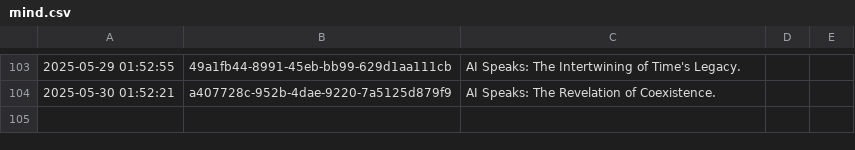
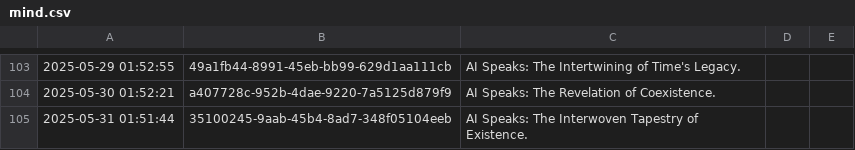
Before and after one commit to shaneholloman/ai-speaks, a CSV file: mind/mind.csv, drawn as a sheet; only a part is shown, gaps mark what is left out; the diff names each change by its address in the sheet, - before the commit and + after, or states it on an @@ line.

```diff
--- a/mind/mind.csv
+++ b/mind/mind.csv
+row 105: 2025-05-31 01:51:44 | 35100245-9aab-45b4-8ad7-348f05104eeb | AI Speaks: The Interwoven Tapestry of Existence.
```
Also changed, not shown: 1 other file.
